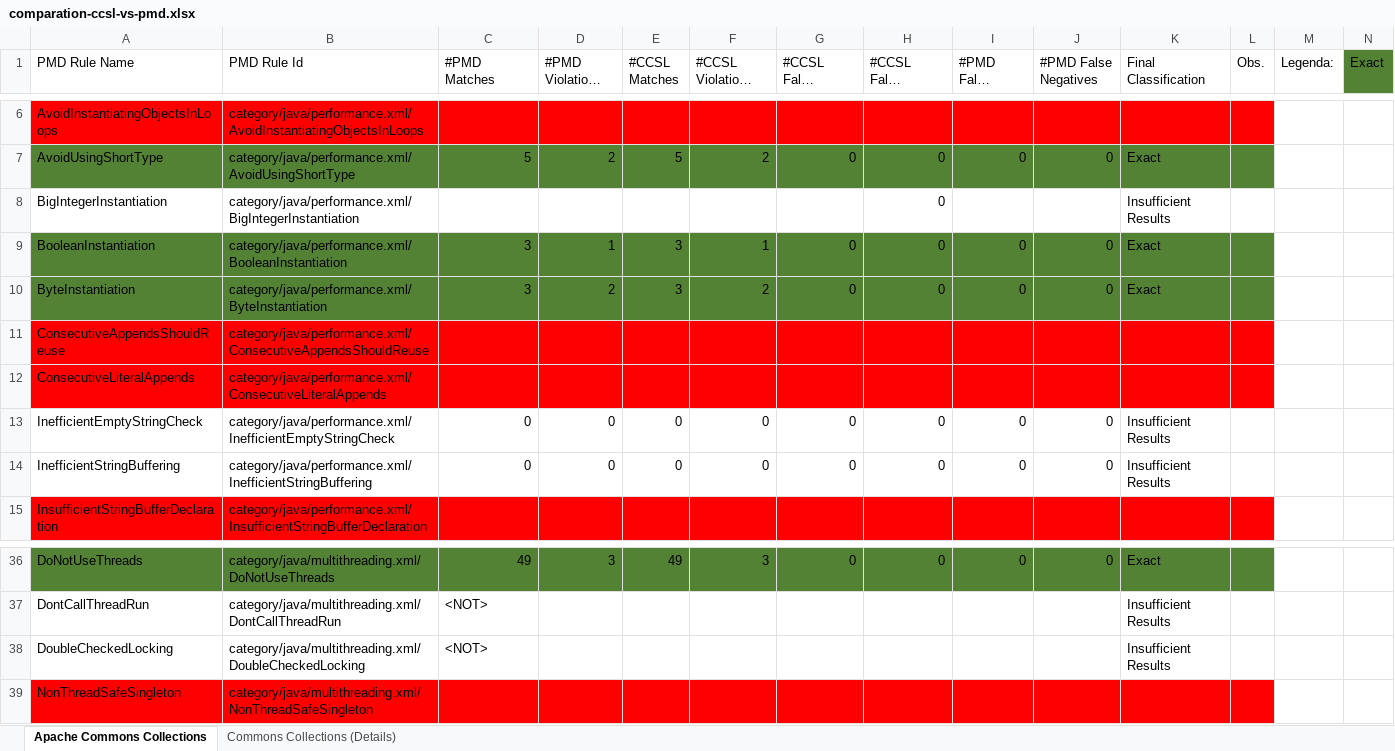
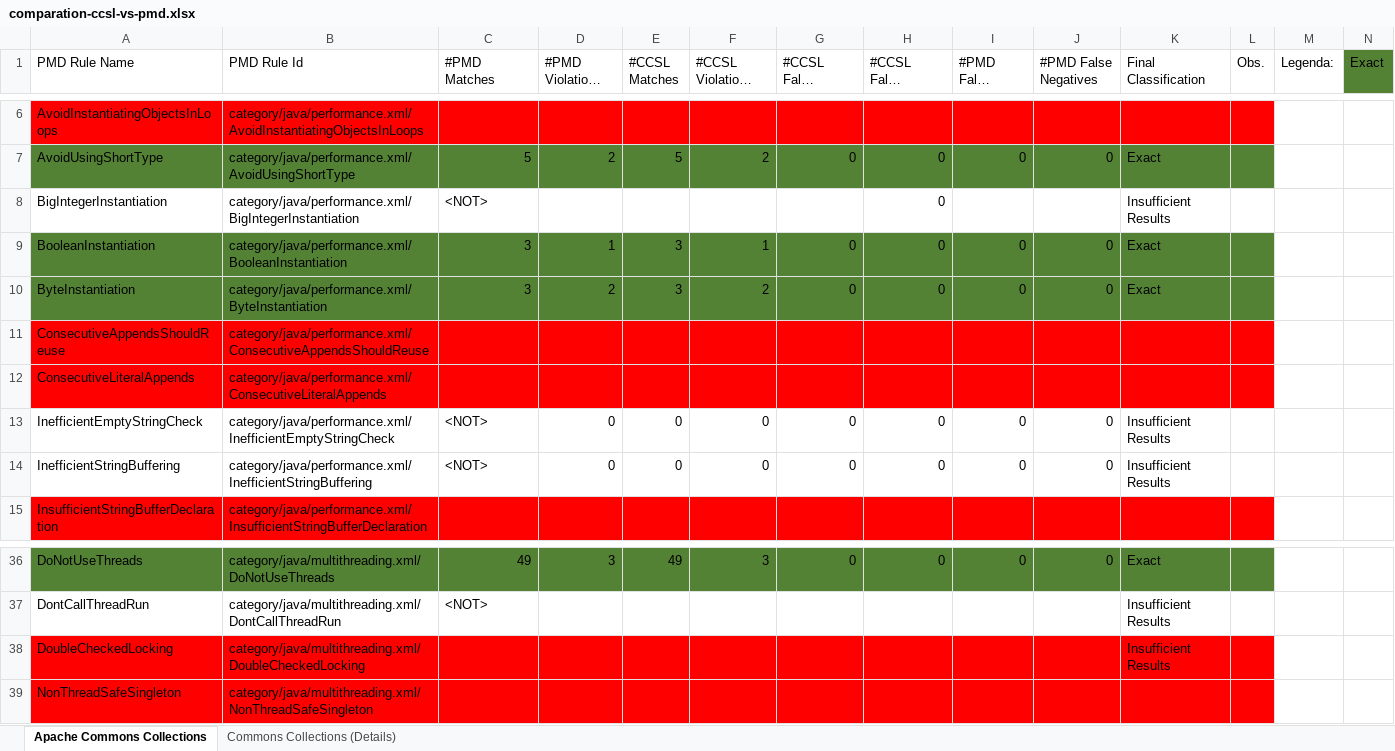
Before and after one commit to Elderjr/Coding-Conventions-Specification-Language, an Excel workbook: feasibility-study/comparation-ccsl-vs-pmd.xlsx, sheet Apache Commons Collections, drawn as a sheet; only a part is shown, gaps mark what is left out; long unchanged cells end in …; values as stored, in another font and other column widths than the file's, no borders; the diff covers the shown part only; the diff names each change by its address in the sheet, - before the commit and + after, or states it on an @@ line.

```diff
--- a/feasibility-study/comparation-ccsl-vs-pmd.xlsx (sheet Apache Commons Collections)
+++ b/feasibility-study/comparation-ccsl-vs-pmd.xlsx (sheet Apache Commons Collections)
-C8 (#PMD Matches): (empty)
+C8 (#PMD Matches): <NOT>
-C13:C14 (#PMD Matches): 0
+C13:C14 (#PMD Matches): <NOT>
-A38:L38 fill: none
+A38:L38 fill: #FF0000
-C38 (#PMD Matches): <NOT>
+C38 (#PMD Matches): (empty)
```
Also changed, not shown: 12 added rows, 8 edited cells and cell formats elsewhere in this sheet, sheet Commons Collections (Details), 40 other files.
